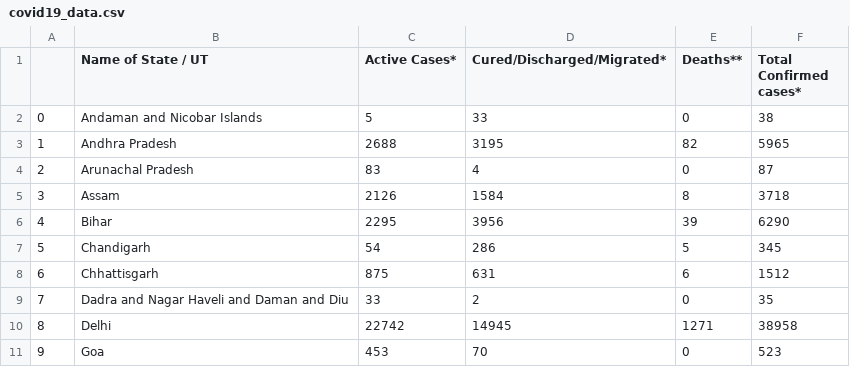
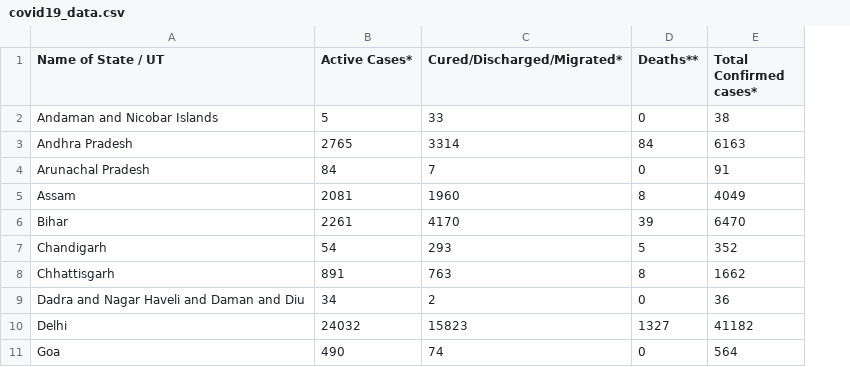
Before and after one commit to vikramforsk2019/Corona-Virus-Analytics-Tracking, a CSV file: covid19_data.csv, drawn as a sheet; only a part is shown; removed rows and columns are numbered as before the commit, all else as after; the diff covers the shown part only; the diff names each change by its address in the sheet, - before the commit and + after, or states it on an @@ line.

```diff
--- a/covid19_data.csv
+++ b/covid19_data.csv
-column A, rows 2-11: 0 | 1 | 2 | 3 | 4 | 5 | 6 | 7 | 8 | 9
-B3 (Active Cases*): 2688
+B3 (Active Cases*): 2765
-C3 (Cured/Discharged/Migrated*): 3195
+C3 (Cured/Discharged/Migrated*): 3314
-D3 (Deaths**): 82
+D3 (Deaths**): 84
-E3 (Total Confirmed cases*): 5965
+E3 (Total Confirmed cases*): 6163
-B4 (Active Cases*): 83
+B4 (Active Cases*): 84
-C4 (Cured/Discharged/Migrated*): 4
+C4 (Cured/Discharged/Migrated*): 7
-E4 (Total Confirmed cases*): 87
+E4 (Total Confirmed cases*): 91
-B5 (Active Cases*): 2126
+B5 (Active Cases*): 2081
-C5 (Cured/Discharged/Migrated*): 1584
+C5 (Cured/Discharged/Migrated*): 1960
-E5 (Total Confirmed cases*): 3718
+E5 (Total Confirmed cases*): 4049
-B6 (Active Cases*): 2295
+B6 (Active Cases*): 2261
-C6 (Cured/Discharged/Migrated*): 3956
+C6 (Cured/Discharged/Migrated*): 4170
-E6 (Total Confirmed cases*): 6290
+E6 (Total Confirmed cases*): 6470
-C7 (Cured/Discharged/Migrated*): 286
+C7 (Cured/Discharged/Migrated*): 293
-E7 (Total Confirmed cases*): 345
+E7 (Total Confirmed cases*): 352
-B8 (Active Cases*): 875
+B8 (Active Cases*): 891
-C8 (Cured/Discharged/Migrated*): 631
+C8 (Cured/Discharged/Migrated*): 763
-D8 (Deaths**): 6
+D8 (Deaths**): 8
-E8 (Total Confirmed cases*): 1512
+E8 (Total Confirmed cases*): 1662
-B9 (Active Cases*): 33
+B9 (Active Cases*): 34
-E9 (Total Confirmed cases*): 35
+E9 (Total Confirmed cases*): 36
-B10 (Active Cases*): 22742
+B10 (Active Cases*): 24032
-C10 (Cured/Discharged/Migrated*): 14945
+C10 (Cured/Discharged/Migrated*): 15823
-D10 (Deaths**): 1271
+D10 (Deaths**): 1327
-E10 (Total Confirmed cases*): 38958
+E10 (Total Confirmed cases*): 41182
-B11 (Active Cases*): 453
+B11 (Active Cases*): 490
-C11 (Cured/Discharged/Migrated*): 70
+C11 (Cured/Discharged/Migrated*): 74
-E11 (Total Confirmed cases*): 523
+E11 (Total Confirmed cases*): 564
```
Also changed, not shown: 92 edited cells elsewhere in this file, 3 other files.
